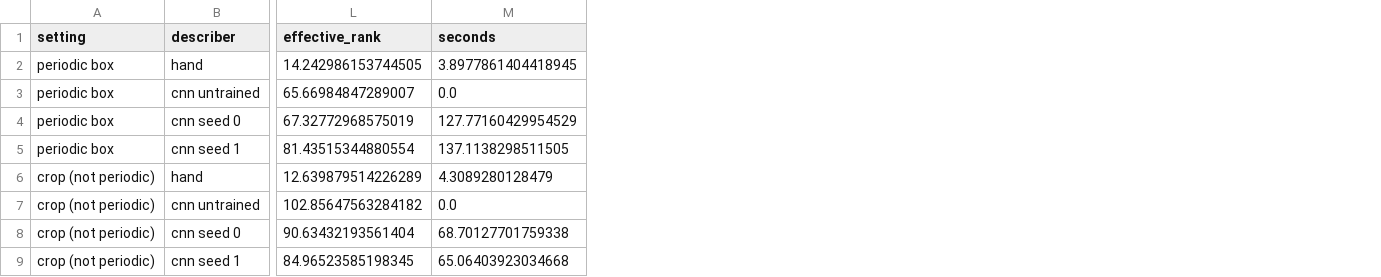
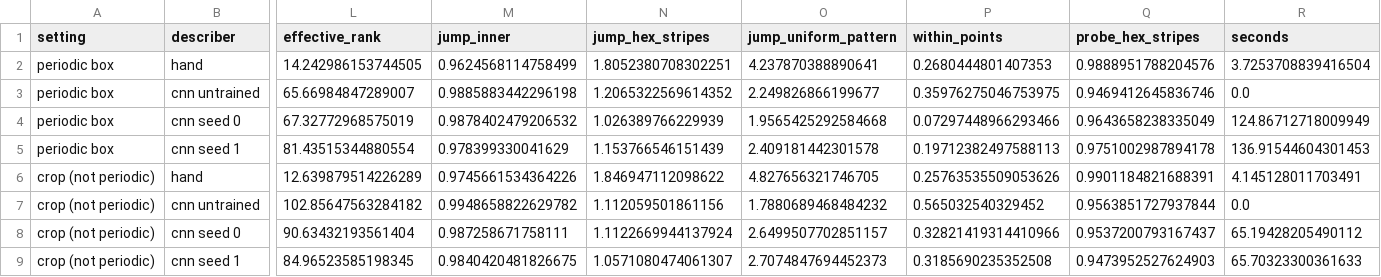
Before and after one commit to Lu-Dumoulin/PhaseWall, a CSV file: docs/comparison/comparison.csv, drawn as a sheet; only a part is shown, gaps mark what is left out; addresses are those after the commit; the diff names each change by its address in the sheet, - before the commit and + after, or states it on an @@ line.

Commit message:
CNN cut comparison

```diff
--- a/docs/comparison/comparison.csv
+++ b/docs/comparison/comparison.csv
+column M (jump_inner), rows 2-9: 0.9624568114758499 | 0.9885883442296198 | 0.9878402479206532 | 0.978399330041629 | 0.9745661534364226 | 0.9948658822629782 | 0.987258671758111 | 0.9840420481826675
+column N (jump_hex_stripes), rows 2-9: 1.8052380708302251 | 1.2065322569614352 | 1.026389766229939 | 1.153766546151439 | 1.846947112098622 | 1.112059501861156 | 1.1122669944137924 | 1.0571080474061307
+column O (jump_uniform_pattern), rows 2-9: 4.237870388890641 | 2.249826866199677 | 1.9565425292584668 | 2.409181442301578 | 4.827656321746705 | 1.7880689468484232 | 2.6499507702851157 | 2.7074847694452373
+column P (within_points), rows 2-9: 0.2680444801407353 | 0.35976275046753975 | 0.07297448966293466 | 0.19712382497588113 | 0.25763535509053626 | 0.565032540329452 | 0.32821419314410966 | 0.3185690235352508
+column Q (probe_hex_stripes), rows 2-9: 0.9888951788204576 | 0.9469412645836746 | 0.9643658238335049 | 0.9751002987894178 | 0.9901184821688391 | 0.9563851727937844 | 0.9537200793167437 | 0.9473952527624903
-R2 (seconds): 3.8977861404418945
+R2 (seconds): 3.7253708839416504
-R4 (seconds): 127.77160429954529
+R4 (seconds): 124.86712718009949
-R5 (seconds): 137.1138298511505
+R5 (seconds): 136.91544604301453
-R6 (seconds): 4.3089280128479
+R6 (seconds): 4.145128011703491
-R8 (seconds): 68.70127701759338
+R8 (seconds): 65.19428205490112
-R9 (seconds): 65.06403923034668
+R9 (seconds): 65.70323300361633
```
Also changed, not shown: docs/comparison/training.csv, 6 other files.
